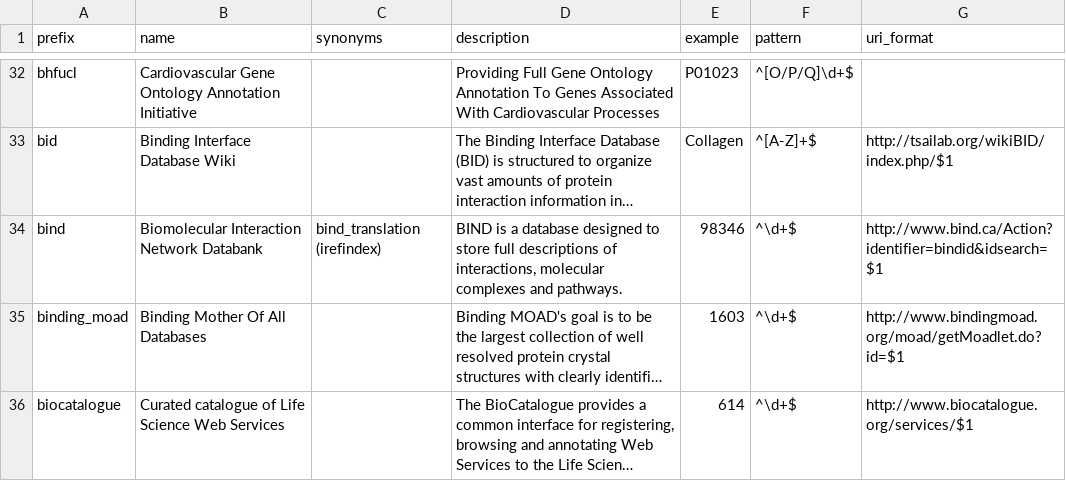
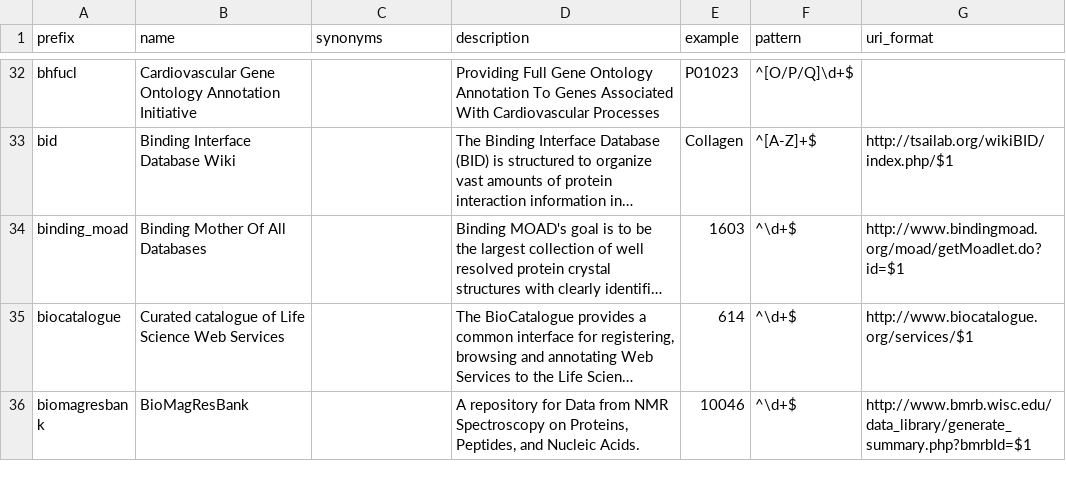
Before and after one commit to biopragmatics/bioregistry, a TSV file: src/bioregistry/data/external/prefixcommons/curation.tsv, drawn as a sheet; only a part is shown, gaps mark what is left out; the shorter side is filled out with more unchanged rows; long unchanged cells end in …; the diff names each change by its address in the sheet, - before the commit and + after, or states it on an @@ line.

Commit message:
Add full alignment

```diff
--- a/src/bioregistry/data/external/prefixcommons/curation.tsv
+++ b/src/bioregistry/data/external/prefixcommons/curation.tsv
-row 34: bind | Biomolecular Interaction Network Databank | bind_translation (irefindex) | BIND is a database designed to store full descriptions of interactions, molecular complexes and pathways. | 98346 | ^\d+$ | http://www.bind.ca/Action?identifier=bindid&idsearch=$1
```
Also changed, not shown: 1 other file.
